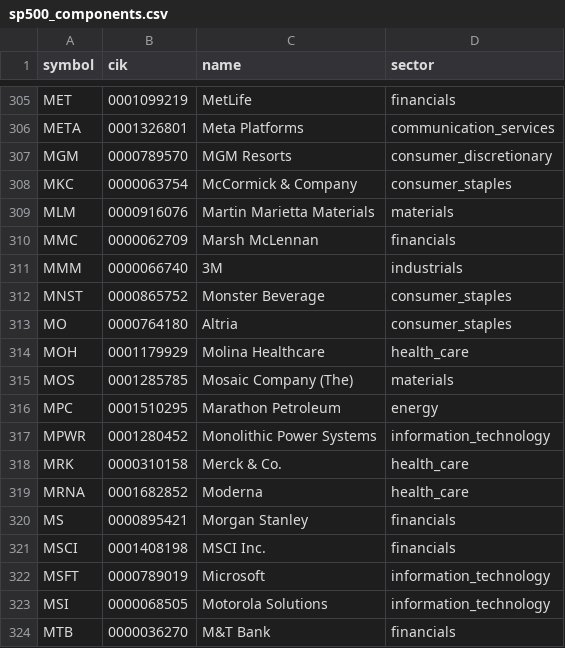
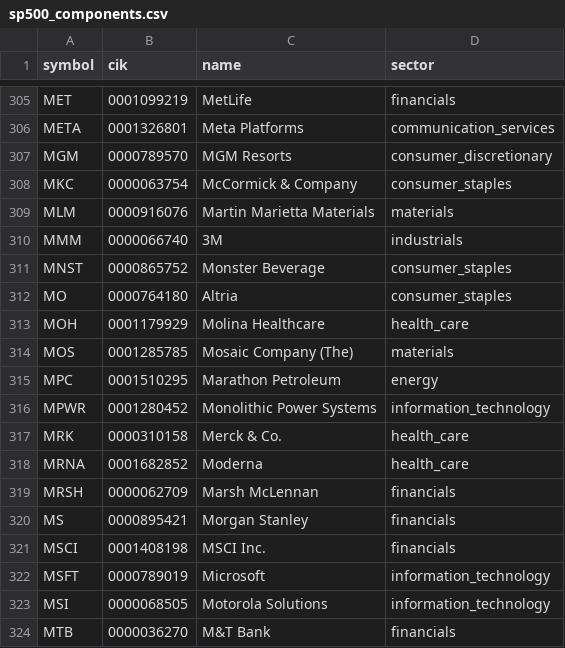
Before and after one commit to lawcal/sp500-components-history, a CSV file: data_delayed/sp500_components.csv, drawn as a sheet; only a part is shown, gaps mark what is left out; removed rows and columns are numbered as before the commit, all else as after; the diff names each change by its address in the sheet, - before the commit and + after, or states it on an @@ line.

```diff
--- a/data_delayed/sp500_components.csv
+++ b/data_delayed/sp500_components.csv
-row 310: MMC | 0000062709 | Marsh McLennan | financials
+row 319: MRSH | 0000062709 | Marsh McLennan | financials
```
Also changed, not shown: 1 other file.
